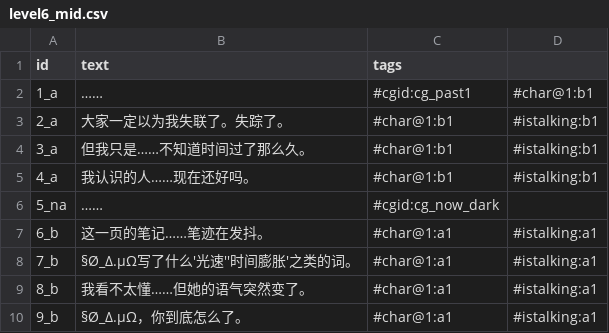
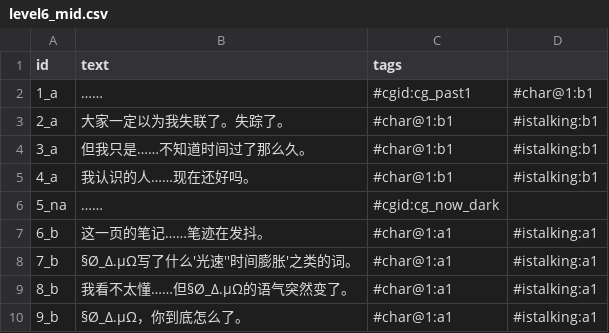
Before and after one commit to gkvn/-, a CSV file: Assets/ImportedAVG/CSV/Chapters/level6_mid.csv, drawn as a sheet.

```diff
--- a/Assets/ImportedAVG/CSV/Chapters/level6_mid.csv
+++ b/Assets/ImportedAVG/CSV/Chapters/level6_mid.csv
@@ -8,3 +8,3 @@ id,text,tags
 7_b,"§Ø_∆.µΩ写了什么'光速''时间膨胀'之类的词。",#char@1:a1,#istalking:a1
-8_b,"我看不太懂……但她的语气突然变了。",#char@1:a1,#istalking:a1
+8_b,"我看不太懂……但§Ø_∆.µΩ的语气突然变了。",#char@1:a1,#istalking:a1
 9_b,"§Ø_∆.µΩ，你到底怎么了。",#char@1:a1,#istalking:a1
```
Also changed, not shown: Assets/ImportedAVG/CSV/Chapters/level10_mid.csv, Assets/ImportedAVG/CSV/Chapters/level3_mid.csv, 51 other files.
